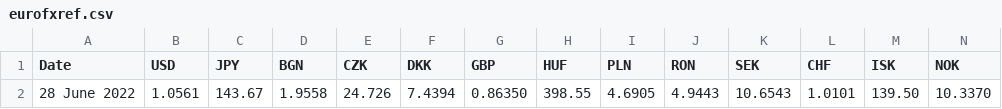
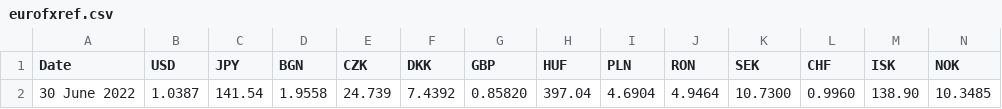
Before and after one commit to alexprengere/currencyconverter, a CSV file: currency_converter/eurofxref.csv, drawn as a sheet; only a part is shown; removed rows and columns are numbered as before the commit, all else as after; rows hold the shown columns only; the diff names each change by its address in the sheet, - before the commit and + after, or states it on an @@ line.

Commit message:
Update data

```diff
--- a/currency_converter/eurofxref.csv
+++ b/currency_converter/eurofxref.csv
-row 2: 28 June 2022 | 1.0561 | 143.67 | 1.9558 | 24.726 | 7.4394 | 0.86350 | 398.55 | 4.6905 | 4.9443 | 10.6543 | 1.0101 | 139.50 | 10.3370
+row 2: 30 June 2022 | 1.0387 | 141.54 | 1.9558 | 24.739 | 7.4392 | 0.85820 | 397.04 | 4.6904 | 4.9464 | 10.7300 | 0.9960 | 138.90 | 10.3485
```
Also changed, not shown: 1 other file.
